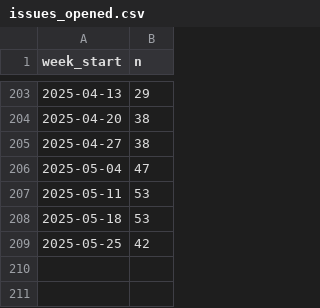
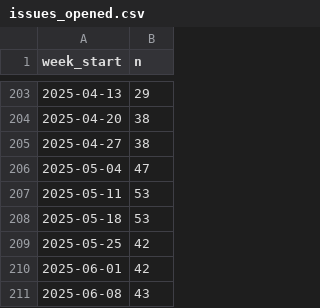
Before and after one commit to arrow-maintenance/arrowdash, a CSV file: data/issues_opened.csv, drawn as a sheet; only a part is shown, gaps mark what is left out.

```diff
--- a/data/issues_opened.csv
+++ b/data/issues_opened.csv
@@ -209 +209,3 @@ week_start,n
 2025-05-25,42
+2025-06-01,42
+2025-06-08,43
```
Also changed, not shown: data/issues_closed.csv, data/prs_closed.csv, 2 other files.
